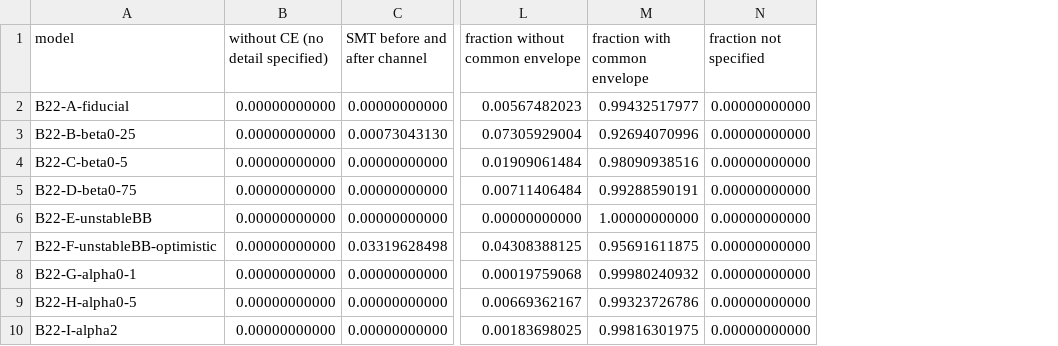
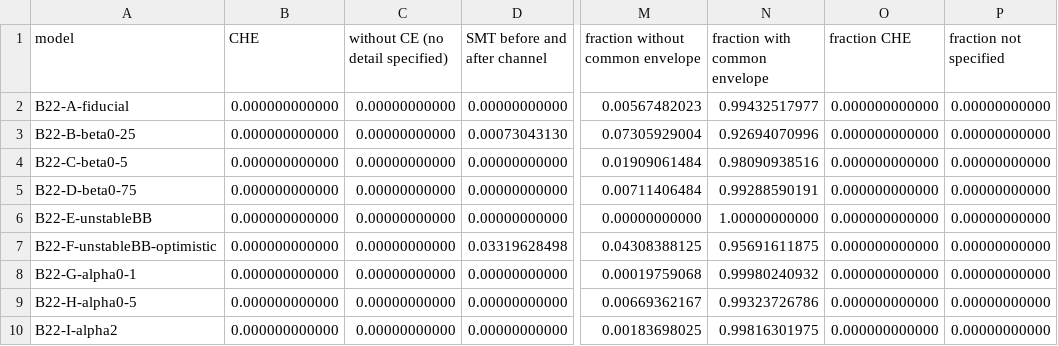
Before and after one commit to FloorBroekgaarden/Rates_of_Formation_Channels, a CSV file: plottingCode/Fig_comparison/Data_formation_channels_intrinsic/NS-NS_rates_review.csv, drawn as a sheet; only a part is shown, gaps mark what is left out; the diff names each change by its address in the sheet, - before the commit and + after, or states it on an @@ line.

Commit message:
Update NS-NS_rates_review.csv

```diff
--- a/plottingCode/Fig_comparison/Data_formation_channels_intrinsic/NS-NS_rates_review.csv
+++ b/plottingCode/Fig_comparison/Data_formation_channels_intrinsic/NS-NS_rates_review.csv
+column B (CHE), rows 2-10: all 0.000000000000
+column O (fraction CHE), rows 2-10: all 0.000000000000
```
